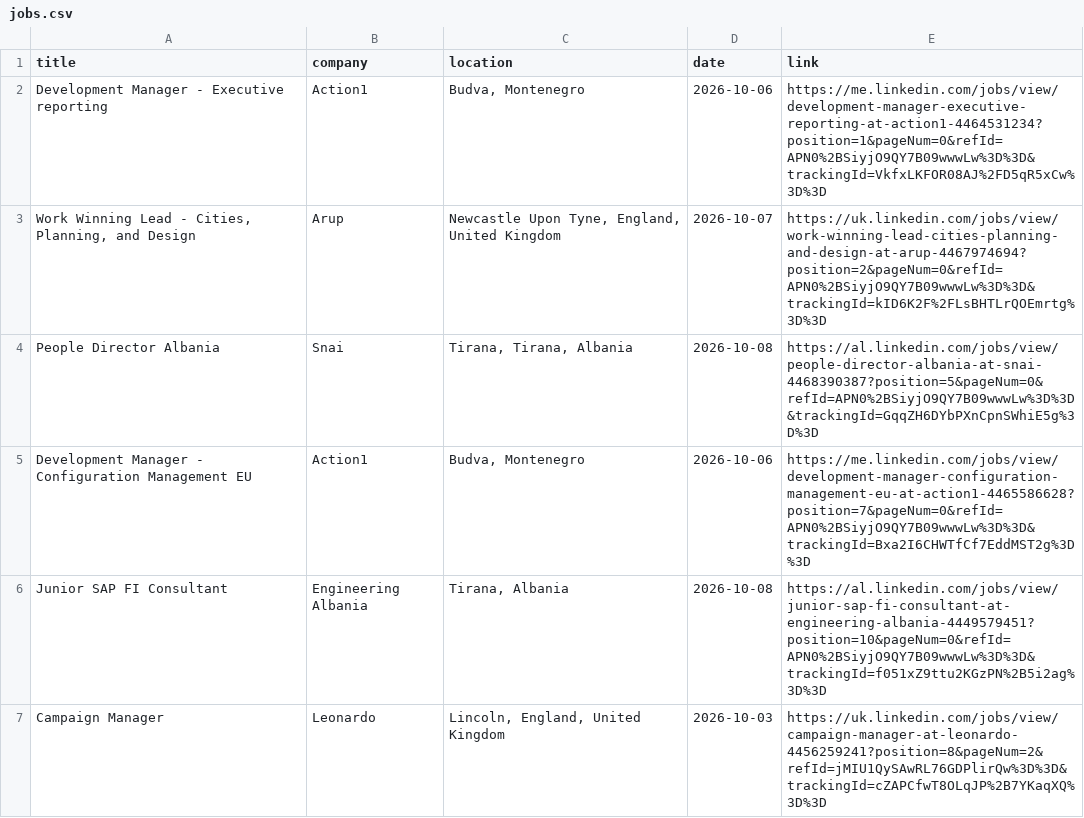
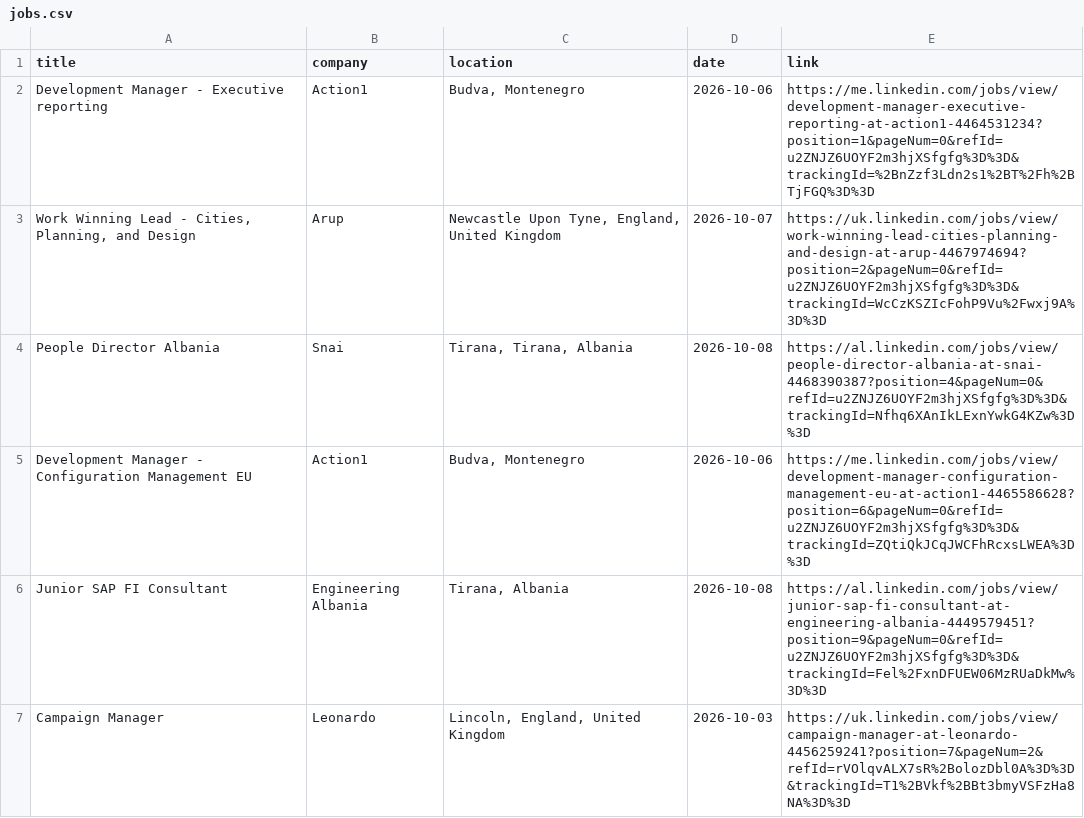
Before and after one commit to DaliaMuj/LinkedIn-Job-Tracker, a CSV file: data/jobs.csv, drawn as a sheet; only a part is shown; the diff covers the shown part only.

```diff
--- a/data/jobs.csv
+++ b/data/jobs.csv
@@ -1,7 +1,7 @@
 title,company,location,date,link
-Development Manager - Executive reporting,Action1,"Budva, Montenegro",2026-10-06,https://me.linkedin.com/jobs/view/development-manager-executive-reporting-at-action1-4464531234?position=1&pageNum=0&refId=APN0%2BSiyjO9QY7B09wwwLw%3D%3D&trackingId=VkfxLKFOR08AJ%2FD5qR5xCw%3D%3D
-"Work Winning Lead - Cities, Planning, and Design",Arup,"Newcastle Upon Tyne, England, United Kingdom",2026-10-07,https://uk.linkedin.com/jobs/view/work-winning-lead-cities-planning-and-design-at-arup-4467974694?position=2&pageNum=0&refId=APN0%2BSiyjO9QY7B09wwwLw%3D%3D&trackingId=kID6K2F%2FLsBHTLrQOEmrtg%3D%3D
-People Director Albania,Snai,"Tirana, Tirana, Albania",2026-10-08,https://al.linkedin.com/jobs/view/people-director-albania-at-snai-4468390387?position=5&pageNum=0&refId=APN0%2BSiyjO9QY7B09wwwLw%3D%3D&trackingId=GqqZH6DYbPXnCpnSWhiE5g%3D%3D
-Development Manager - Configuration Management EU,Action1,"Budva, Montenegro",2026-10-06,https://me.linkedin.com/jobs/view/development-manager-configuration-management-eu-at-action1-4465586628?position=7&pageNum=0&refId=APN0%2BSiyjO9QY7B09wwwLw%3D%3D&trackingId=Bxa2I6CHWTfCf7EddMST2g%3D%3D
-Junior SAP FI Consultant,Engineering Albania,"Tirana, Albania",2026-10-08,https://al.linkedin.com/jobs/view/junior-sap-fi-consultant-at-engineering-albania-4449579451?position=10&pageNum=0&refId=APN0%2BSiyjO9QY7B09wwwLw%3D%3D&trackingId=f051xZ9ttu2KGzPN%2B5i2ag%3D%3D
-Campaign Manager,Leonardo,"Lincoln, England, United Kingdom",2026-10-03,https://uk.linkedin.com/jobs/view/campaign-manager-at-leonardo-4456259241?position=8&pageNum=2&refId=jMIU1QySAwRL76GDPlirQw%3D%3D&trackingId=cZAPCfwT8OLqJP%2B7YKaqXQ%3D%3D
+Development Manager - Executive reporting,Action1,"Budva, Montenegro",2026-10-06,https://me.linkedin.com/jobs/view/development-manager-executive-reporting-at-action1-4464531234?position=1&pageNum=0&refId=u2ZNJZ6UOYF2m3hjXSfgfg%3D%3D&trackingId=%2BnZzf3Ldn2s1%2BT%2Fh%2BTjFGQ%3D%3D
+"Work Winning Lead - Cities, Planning, and Design",Arup,"Newcastle Upon Tyne, England, United Kingdom",2026-10-07,https://uk.linkedin.com/jobs/view/work-winning-lead-cities-planning-and-design-at-arup-4467974694?position=2&pageNum=0&refId=u2ZNJZ6UOYF2m3hjXSfgfg%3D%3D&trackingId=WcCzKSZIcFohP9Vu%2Fwxj9A%3D%3D
+People Director Albania,Snai,"Tirana, Tirana, Albania",2026-10-08,https://al.linkedin.com/jobs/view/people-director-albania-at-snai-4468390387?position=4&pageNum=0&refId=u2ZNJZ6UOYF2m3hjXSfgfg%3D%3D&trackingId=Nfhq6XAnIkLExnYwkG4KZw%3D%3D
+Development Manager - Configuration Management EU,Action1,"Budva, Montenegro",2026-10-06,https://me.linkedin.com/jobs/view/development-manager-configuration-management-eu-at-action1-4465586628?position=6&pageNum=0&refId=u2ZNJZ6UOYF2m3hjXSfgfg%3D%3D&trackingId=ZQtiQkJCqJWCFhRcxsLWEA%3D%3D
+Junior SAP FI Consultant,Engineering Albania,"Tirana, Albania",2026-10-08,https://al.linkedin.com/jobs/view/junior-sap-fi-consultant-at-engineering-albania-4449579451?position=9&pageNum=0&refId=u2ZNJZ6UOYF2m3hjXSfgfg%3D%3D&trackingId=Fel%2FxnDFUEW06MzRUaDkMw%3D%3D
+Campaign Manager,Leonardo,"Lincoln, England, United Kingdom",2026-10-03,https://uk.linkedin.com/jobs/view/campaign-manager-at-leonardo-4456259241?position=7&pageNum=2&refId=rVOlqvALX7sR%2BolozDbl0A%3D%3D&trackingId=T1%2BVkf%2BBt3bmyVSFzHa8NA%3D%3D
```
Also changed, not shown: 4 added rows, 6 removed rows and 8 edited cells elsewhere in this file.
